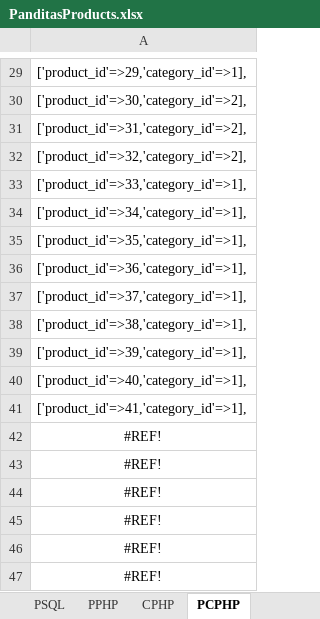
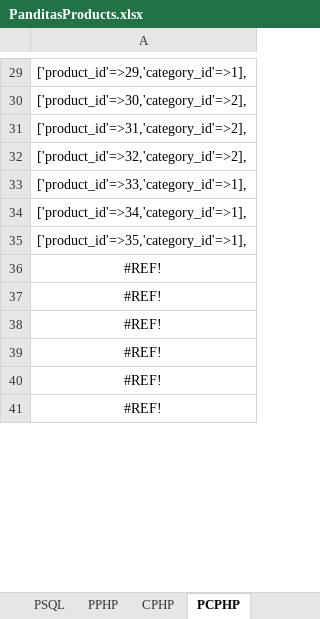
Before and after one commit to marcohern/ultimate, an Excel workbook: docs/PanditasProducts.xlsx, sheet PCPHP, drawn as a sheet; only a part is shown, gaps mark what is left out; values as stored, in another font and other column widths than the file's, no borders; removed rows and columns are numbered as before the commit, all else as after; the diff covers the shown part only; the diff names each change by its address in the sheet, - before the commit and + after, or states it on an @@ line.

```diff
--- a/docs/PanditasProducts.xlsx (sheet PCPHP)
+++ b/docs/PanditasProducts.xlsx (sheet PCPHP)
-row 36: ['product_id'=>36,'category_id'=>1],
-row 37: ['product_id'=>37,'category_id'=>1],
-row 38: ['product_id'=>38,'category_id'=>1],
-row 39: ['product_id'=>39,'category_id'=>1],
-row 40: ['product_id'=>40,'category_id'=>1],
-row 41: ['product_id'=>41,'category_id'=>1],
```
Also changed, not shown: other rows of this sheet, sheet PPHP, sheet PSQL, sheet ProdCats, sheet CPHP, sheet Prds, formulas that keep their value, 4 other files.
